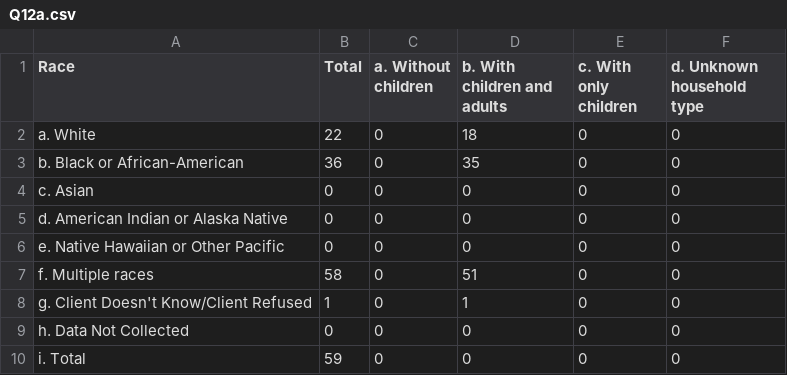
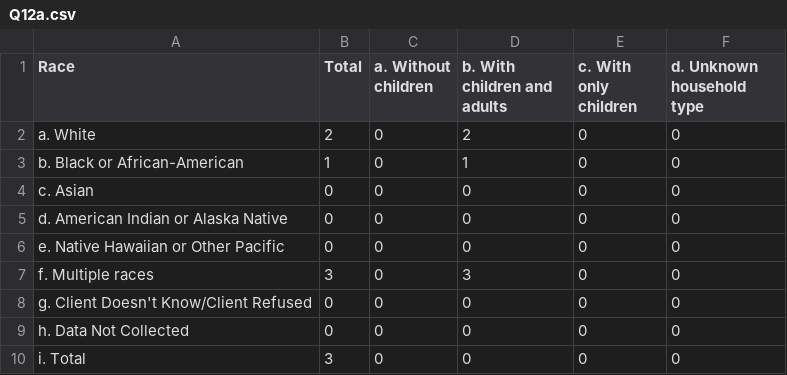
Before and after one commit to servinglynk/hslynk-open-source, a CSV file: hmis-hud-reports/Q12a.csv, drawn as a sheet.

```diff
--- a/hmis-hud-reports/Q12a.csv
+++ b/hmis-hud-reports/Q12a.csv
@@ -1,4 +1,4 @@
    Race,Total,  a. Without children,  b. With children and adults,c. With only children,  d. Unknown household type
-   a. White,22,0,18,0,0
-   b. Black or African-American,36,0,35,0,0
+   a. White,2,0,2,0,0
+   b. Black or African-American,1,0,1,0,0
    c. Asian,0,0,0,0,0
@@ -6,5 +6,5 @@
    e. Native Hawaiian or Other Pacific ,0,0,0,0,0
-   f. Multiple races,58,0,51,0,0
-   g. Client Doesn't Know/Client Refused,1,0,1,0,0
+   f. Multiple races,3,0,3,0,0
+   g. Client Doesn't Know/Client Refused,0,0,0,0,0
    h. Data Not Collected,0,0,0,0,0
-   i. Total,59,0,0,0,0
+   i. Total,3,0,0,0,0
```
Also changed, not shown: hmis-hud-reports/Q10a.csv, hmis-hud-reports/Q10c.csv, 32 other files.
